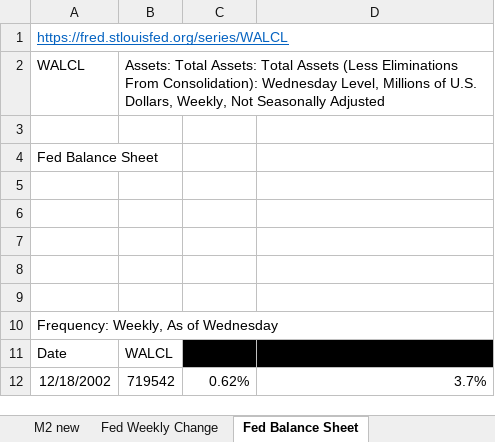
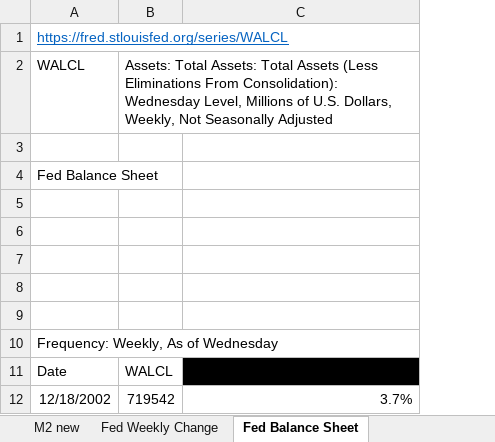
Before and after one commit to markjm5/portfoliomanagement, an Excel workbook: trading_excel_files/02_Interest_Rates_FX/012_Central_Banks.xlsm, sheet Fed Balance Sheet, drawn as a sheet; only a part is shown; values as stored, in another font and other column widths than the file's, no borders; charts and pictures and table styles not drawn; the diff names each change by its address in the sheet, - before the commit and + after, or states it on an @@ line.

Commit message:
addressed issue with not getting latest rates. TODO: write a merge function that always ensures latest data is not cut out. also added TODO for getting fed bal sheet as percentage of GDP

```diff
--- a/trading_excel_files/02_Interest_Rates_FX/012_Central_Banks.xlsm (sheet Fed Balance Sheet)
+++ b/trading_excel_files/02_Interest_Rates_FX/012_Central_Banks.xlsm (sheet Fed Balance Sheet)
-column C, rows 11-12: GDP qoq | 0.62%
```
Also changed, not shown: sheet Database Rates, sheet Discount Rate, sheet Fed Funds Rate, charts or pictures, 1 other file.
